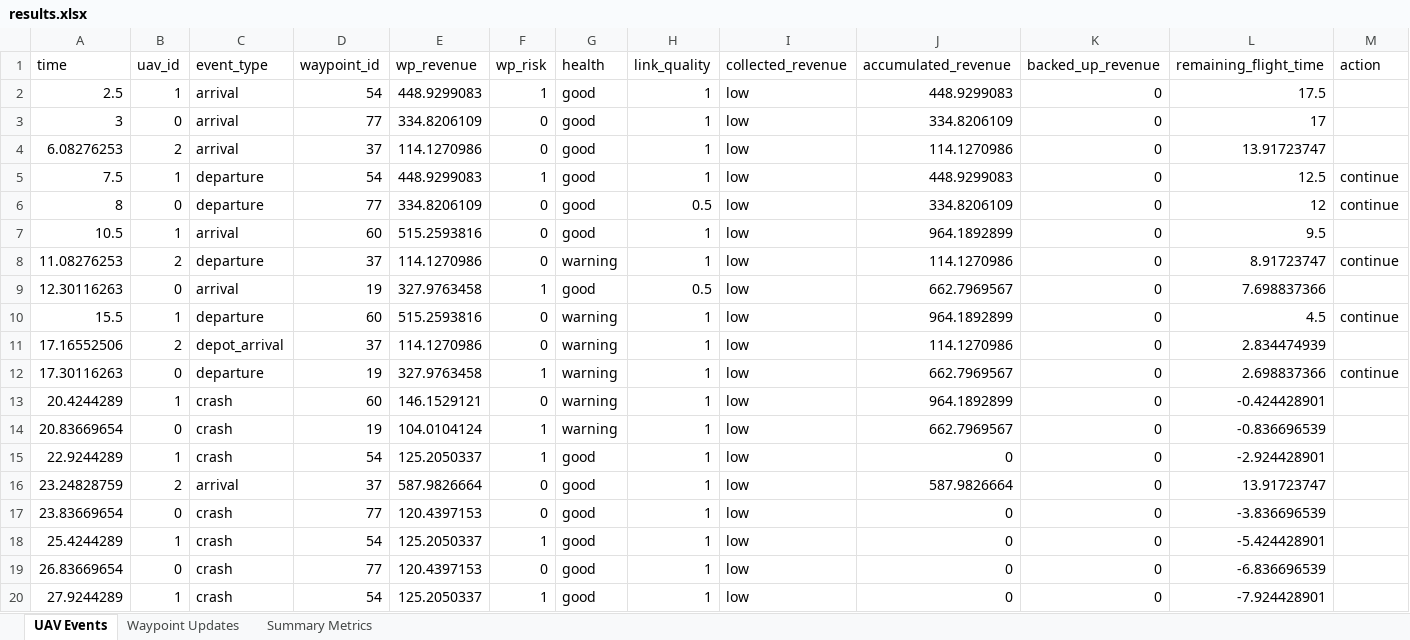
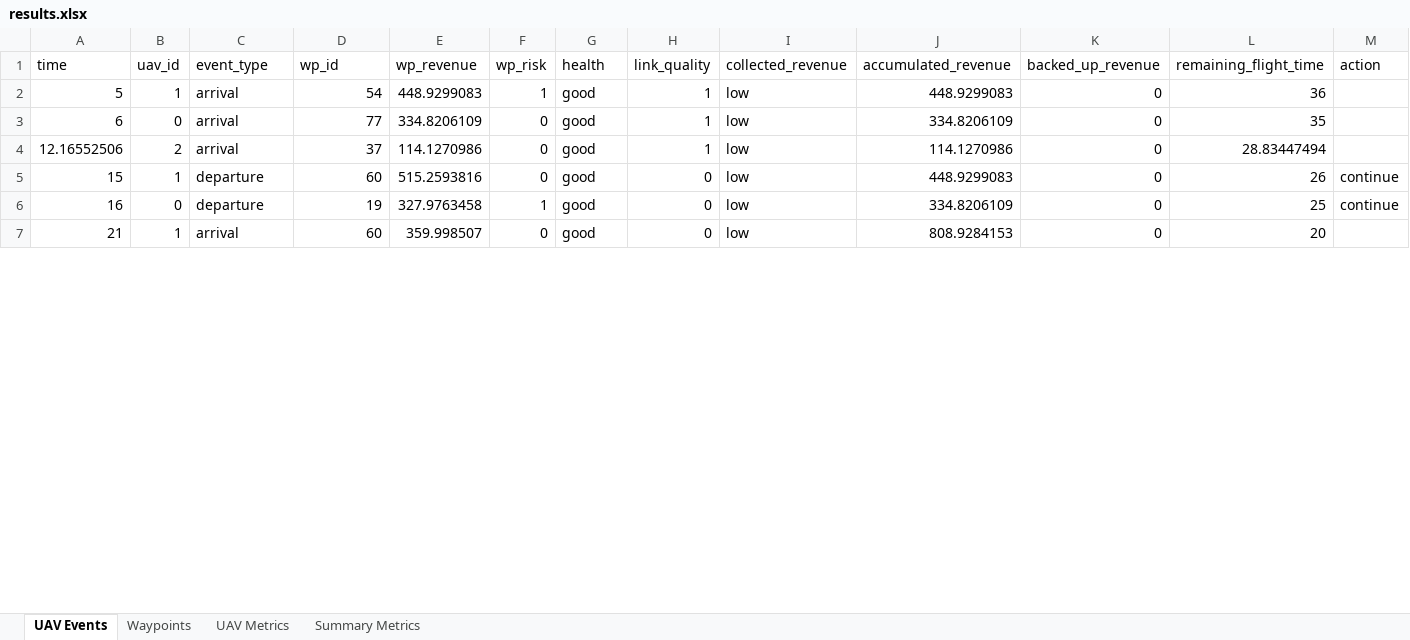
Before and after one commit to thaisclxt/crash-aware-data-recovery, an Excel workbook: output/results.xlsx, sheet UAV Events, drawn as a sheet; only a part is shown; values as stored, in another font and other column widths than the file's, no borders; removed rows and columns are numbered as before the commit, all else as after; the diff covers the shown part only; the diff names each change by its address in the sheet, - before the commit and + after, or states it on an @@ line.

Commit message:
include uav metrics in the excel

```diff
--- a/output/results.xlsx (sheet UAV Events)
+++ b/output/results.xlsx (sheet UAV Events)
-sheet tab: Waypoint Updates
+sheet tab: Waypoints
+sheet tab: UAV Metrics
-D1: waypoint_id
+D1: wp_id
-A2 (time): 2.5
+A2 (time): 5
-L2 (remaining_flight_time): 17.5
+L2 (remaining_flight_time): 36
-A3 (time): 3
+A3 (time): 6
-L3 (remaining_flight_time): 17
+L3 (remaining_flight_time): 35
-A4 (time): 6.08276253
+A4 (time): 12.16552506
-L4 (remaining_flight_time): 13.91723747
+L4 (remaining_flight_time): 28.83447494
-row 5: 7.5 | 1 | departure | 54 | 448.9299083 | 1 | good | 1 | low | 448.9299083 | 0 | 12.5 | continue
-row 6: 8 | 0 | departure | 77 | 334.8206109 | 0 | good | 0.5 | low | 334.8206109 | 0 | 12 | continue
-row 7: 10.5 | 1 | arrival | 60 | 515.2593816 | 0 | good | 1 | low | 964.1892899 | 0 | 9.5
-row 8: 11.08276253 | 2 | departure | 37 | 114.1270986 | 0 | warning | 1 | low | 114.1270986 | 0 | 8.91723747 | continue
-row 9: 12.30116263 | 0 | arrival | 19 | 327.9763458 | 1 | good | 0.5 | low | 662.7969567 | 0 | 7.698837366
-A5 (time): 15.5
+A5 (time): 15
-G5 (health): warning
+G5 (health): good
-H5 (link_quality): 1
+H5 (link_quality): 0
-J5 (accumulated_revenue): 964.1892899
+J5 (accumulated_revenue): 448.9299083
-L5 (remaining_flight_time): 4.5
+L5 (remaining_flight_time): 26
-row 11: 17.16552506 | 2 | depot_arrival | 37 | 114.1270986 | 0 | warning | 1 | low | 114.1270986 | 0 | 2.834474939
-A6 (time): 17.30116263
+A6 (time): 16
-G6 (health): warning
+G6 (health): good
-H6 (link_quality): 1
+H6 (link_quality): 0
-J6 (accumulated_revenue): 662.7969567
+J6 (accumulated_revenue): 334.8206109
-L6 (remaining_flight_time): 2.698837366
+L6 (remaining_flight_time): 25
-row 13: 20.4244289 | 1 | crash | 60 | 146.1529121 | 0 | warning | 1 | low | 964.1892899 | 0 | -0.424428901
-row 14: 20.83669654 | 0 | crash | 19 | 104.0104124 | 1 | warning | 1 | low | 662.7969567 | 0 | -0.836696539
-row 15: 22.9244289 | 1 | crash | 54 | 125.2050337 | 1 | good | 1 | low | 0 | 0 | -2.924428901
-row 16: 23.24828759 | 2 | arrival | 37 | 587.9826664 | 0 | good | 1 | low | 587.9826664 | 0 | 13.91723747
-row 17: 23.83669654 | 0 | crash | 77 | 120.4397153 | 0 | good | 1 | low | 0 | 0 | -3.836696539
-row 18: 25.4244289 | 1 | crash | 54 | 125.2050337 | 1 | good | 1 | low | 0 | 0 | -5.424428901
-row 19: 26.83669654 | 0 | crash | 77 | 120.4397153 | 0 | good | 1 | low | 0 | 0 | -6.836696539
-row 20: 27.9244289 | 1 | crash | 54 | 125.2050337 | 1 | good | 1 | low | 0 | 0 | -7.924428901
+row 7: 21 | 1 | arrival | 60 | 359.998507 | 0 | good | 0 | low | 808.9284153 | 0 | 20
```
Also changed, not shown: 9 added rows, 36 removed rows and 45 edited cells elsewhere in this sheet, sheet Waypoints, sheet Summary Metrics, 9 other files.
